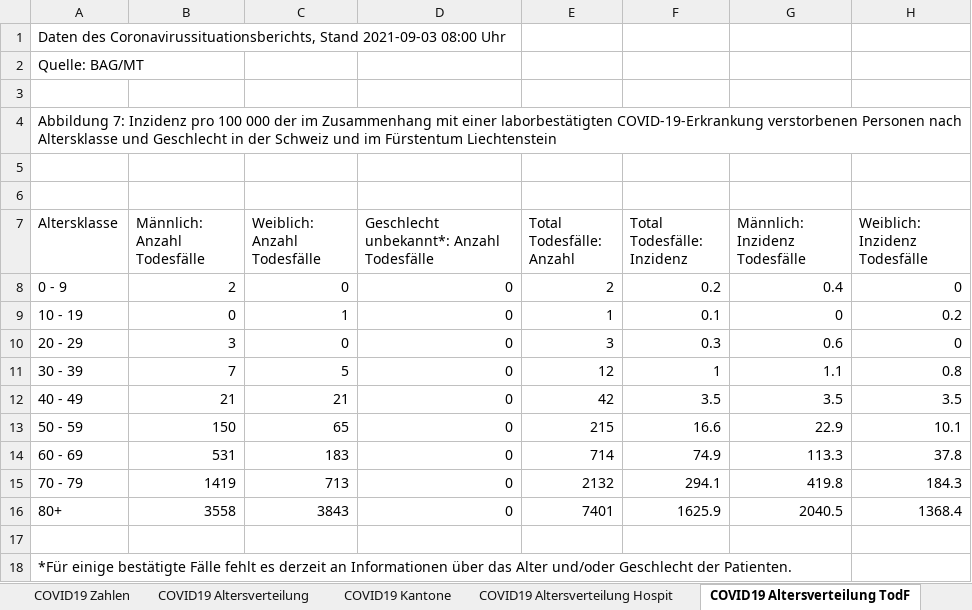
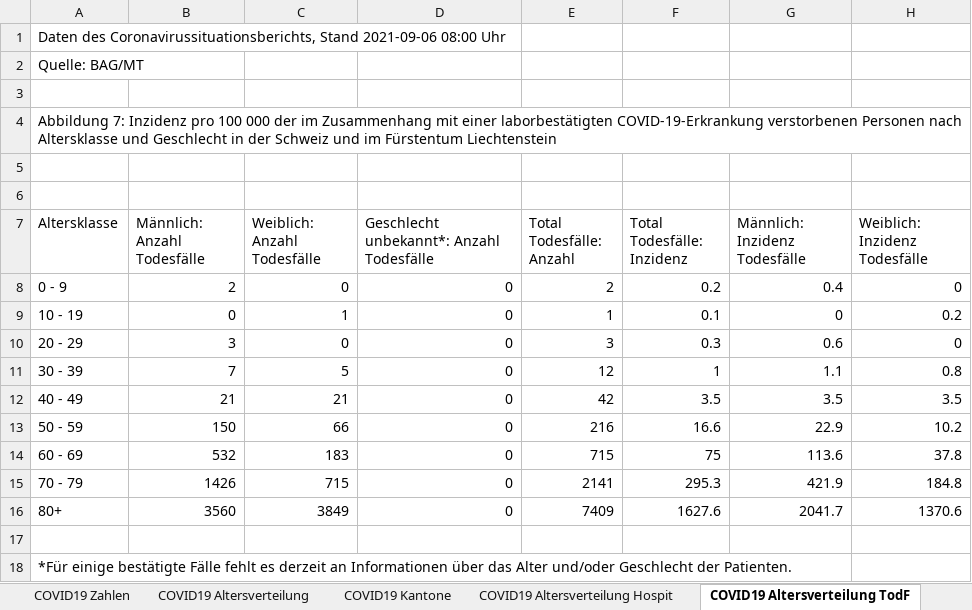
Before and after one commit to dankaufmann/f-curve, an Excel workbook: Data/Covid19Cases.xlsx, sheet COVID19 Altersverteilung TodF, drawn as a sheet; values as stored, in another font and other column widths than the file's, no borders; the diff names each change by its address in the sheet, - before the commit and + after, or states it on an @@ line.

```diff
--- a/Data/Covid19Cases.xlsx (sheet COVID19 Altersverteilung TodF)
+++ b/Data/Covid19Cases.xlsx (sheet COVID19 Altersverteilung TodF)
-A1 (Altersklasse): …Coronavirussituationsberichts, Stand 2021-09-03 08:00 Uhr
+A1 (Altersklasse): …Coronavirussituationsberichts, Stand 2021-09-06 08:00 Uhr
-C13 (Weiblich: Anzahl Todesfälle): 65
+C13 (Weiblich: Anzahl Todesfälle): 66
-E13 (Total Todesfälle: Anzahl): 215
+E13 (Total Todesfälle: Anzahl): 216
-H13 (Weiblich: Inzidenz Todesfälle): 10.1
+H13 (Weiblich: Inzidenz Todesfälle): 10.2
-B14 (Männlich: Anzahl Todesfälle): 531
+B14 (Männlich: Anzahl Todesfälle): 532
-E14 (Total Todesfälle: Anzahl): 714
+E14 (Total Todesfälle: Anzahl): 715
-F14 (Total Todesfälle: Inzidenz): 74.9
+F14 (Total Todesfälle: Inzidenz): 75
-G14 (Männlich: Inzidenz Todesfälle): 113.3
+G14 (Männlich: Inzidenz Todesfälle): 113.6
-B15 (Männlich: Anzahl Todesfälle): 1419
+B15 (Männlich: Anzahl Todesfälle): 1426
-C15 (Weiblich: Anzahl Todesfälle): 713
+C15 (Weiblich: Anzahl Todesfälle): 715
-E15 (Total Todesfälle: Anzahl): 2132
+E15 (Total Todesfälle: Anzahl): 2141
-F15 (Total Todesfälle: Inzidenz): 294.1
+F15 (Total Todesfälle: Inzidenz): 295.3
-G15 (Männlich: Inzidenz Todesfälle): 419.8
+G15 (Männlich: Inzidenz Todesfälle): 421.9
-H15 (Weiblich: Inzidenz Todesfälle): 184.3
+H15 (Weiblich: Inzidenz Todesfälle): 184.8
-B16 (Männlich: Anzahl Todesfälle): 3558
+B16 (Männlich: Anzahl Todesfälle): 3560
-C16 (Weiblich: Anzahl Todesfälle): 3843
+C16 (Weiblich: Anzahl Todesfälle): 3849
-E16 (Total Todesfälle: Anzahl): 7401
+E16 (Total Todesfälle: Anzahl): 7409
-F16 (Total Todesfälle: Inzidenz): 1625.9
+F16 (Total Todesfälle: Inzidenz): 1627.6
-G16 (Männlich: Inzidenz Todesfälle): 2040.5
+G16 (Männlich: Inzidenz Todesfälle): 2041.7
-H16 (Weiblich: Inzidenz Todesfälle): 1368.4
+H16 (Weiblich: Inzidenz Todesfälle): 1370.6
```
Also changed, not shown: sheet COVID19 Zahlen, sheet COVID19 Kantone, sheet COVID19 Altersverteilung, sheet COVID19 Altersverteilung Hospit, sheet COVID19 Isolation Quarantäne, Data/Covid19CasesJH.xlsx, 43 other files.
